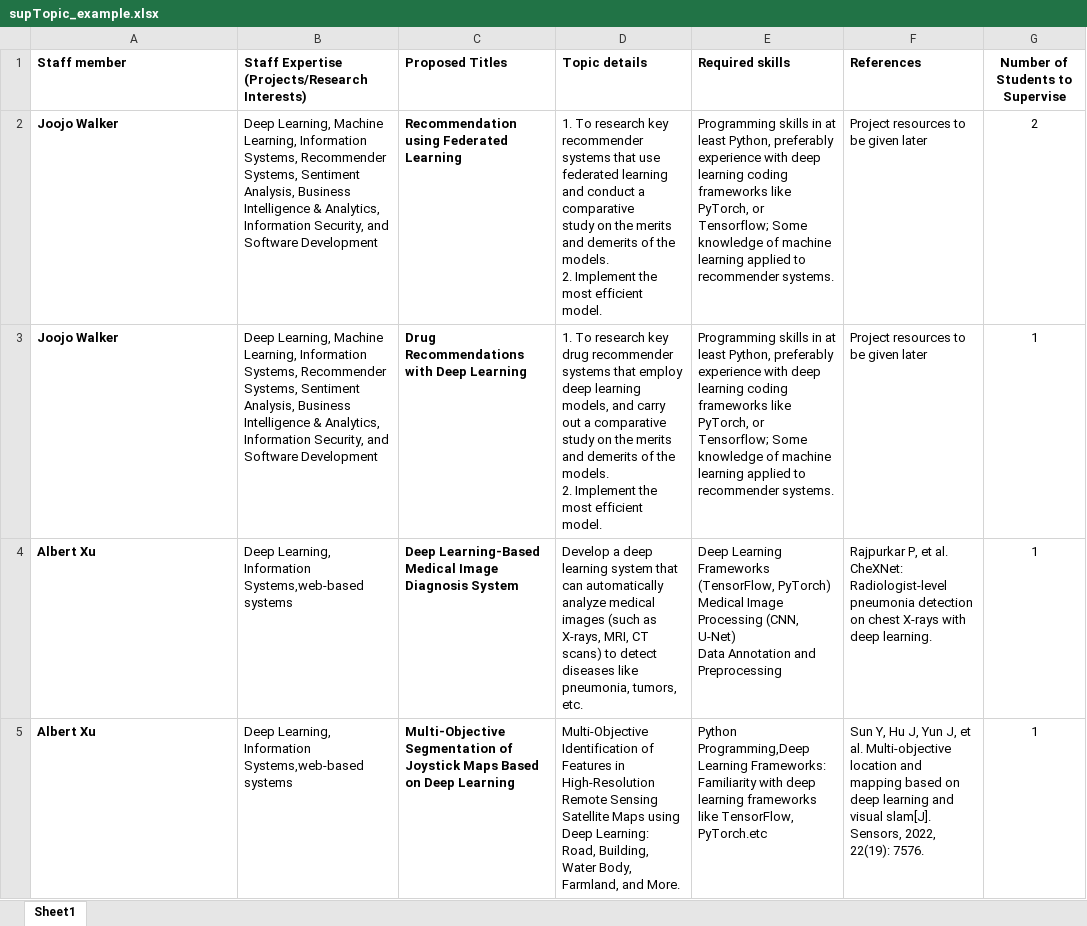
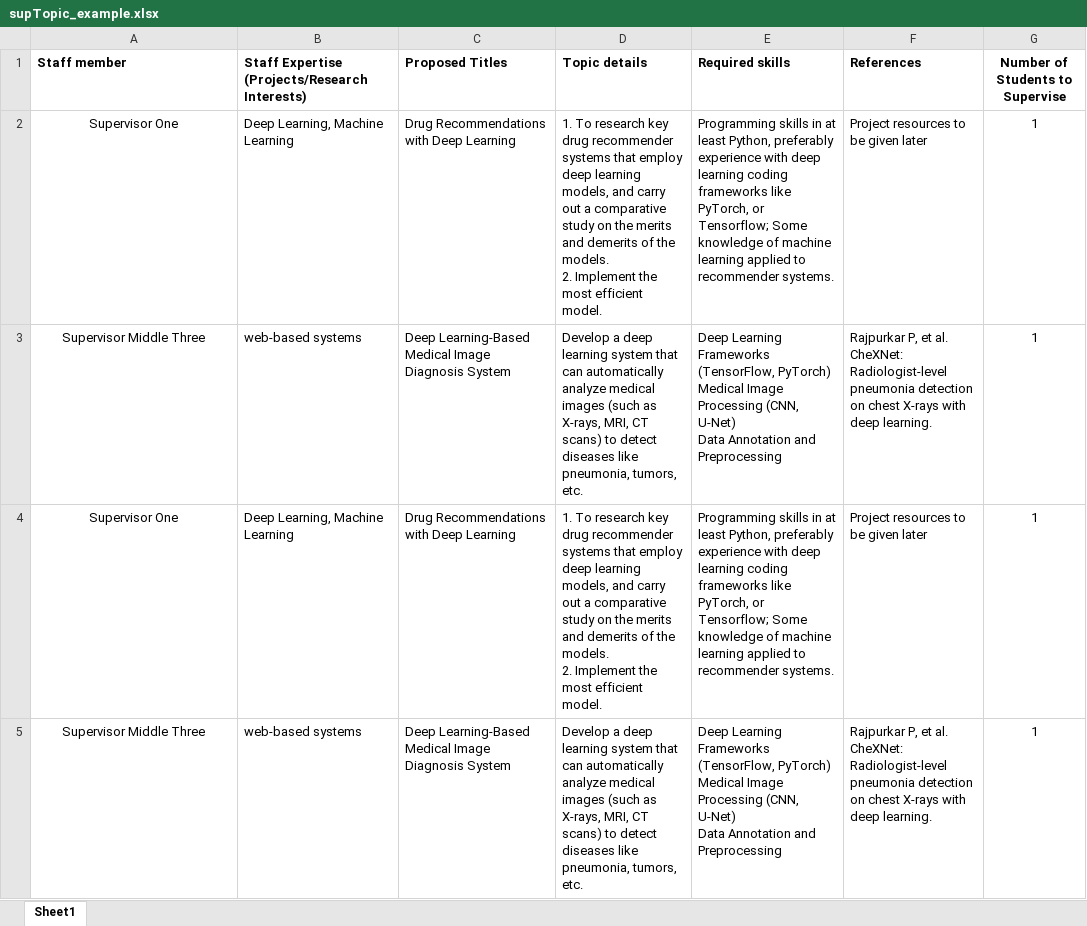
Before and after one commit to Pickr-Team/Pickr, an Excel workbook: static/file/supTopic_example.xlsx, sheet Sheet1, drawn as a sheet; values as stored, in another font and other column widths than the file's, no borders; removed rows and columns are numbered as before the commit, all else as after; ↵ is a line break in a cell; the diff names each change by its address in the sheet, - before the commit and + after, or states it on an @@ line.

```diff
--- a/static/file/supTopic_example.xlsx (sheet Sheet1)
+++ b/static/file/supTopic_example.xlsx (sheet Sheet1)
-row 2: Joojo Walker | Deep Learning, Machine Learning, Information Systems, Recommender Systems, Sentiment Analysis, Business Intelligence & Analytics, Information Security, and Software Development | Recommendation using Federated Learning | 1. To research key recommender systems that use federated learning and conduct a comparative ↵ study on the merits and demerits of the models. ↵ 2. Implement the most efficient model. | Programming skills in at least Python, preferably experience with deep learning coding frameworks like PyTorch, or Tensorflow; Some knowledge of machine learning applied to recommender systems. | Project resources to be given later | 2
-A2 (Staff member): Joojo Walker
+A2 (Staff member): Supervisor One
@@ A2:A3 bold: on → off, alignment: left → center @@
-B2: …Learning, Machine Learning, Information Systems, Recommender Systems, Sentiment Analysis, Business Intelligence & Analytics, Information Security, and Software Development
+B2: …Learning, Machine Learning
-C2:C3 bold: on
+C2:C3 bold: off
-A3 (Staff member): Albert Xu
+A3 (Staff member): Supervisor Middle Three
-B3: Deep Learning, Information Systems,web-based systems
+B3: web-based systems
-row 5: Albert Xu | Deep Learning, Information Systems,web-based systems | Multi-Objective Segmentation of Joystick Maps Based on Deep Learning | Multi-Objective Identification of Features in High-Resolution Remote Sensing Satellite Maps using Deep Learning: Road, Building, Water Body, Farmland, and More. | Python Programming,Deep Learning Frameworks: Familiarity with deep learning frameworks like TensorFlow, PyTorch.etc | Sun Y, Hu J, Yun J, et al. Multi-objective location and mapping based on deep learning and visual slam[J]. Sensors, 2022, 22(19): 7576. | 1
+row 4: Supervisor One | Deep Learning, Machine Learning | Drug Recommendations with Deep Learning | 1. To research key drug recommender systems that employ deep learning models, and carry out a comparative ↵ study on the merits and demerits of the models. ↵ 2. Implement the most efficient model. | Programming skills in at least Python, preferably experience with deep learning coding frameworks like PyTorch, or Tensorflow; Some knowledge of machine learning applied to recommender systems. | Project resources to be given later | 1
+row 5: Supervisor Middle Three | web-based systems | Deep Learning-Based Medical Image Diagnosis System | Develop a deep learning system that can automatically analyze medical images (such as X-rays, MRI, CT scans) to detect diseases like pneumonia, tumors, etc. | Deep Learning Frameworks (TensorFlow, PyTorch) ↵ Medical Image Processing (CNN, U-Net) ↵ Data Annotation and Preprocessing | Rajpurkar P, et al. CheXNet: Radiologist-level pneumonia detection on chest X-rays with deep learning. | 1
```
Also changed, not shown: static/file/student_example.xlsx, static/file/supervisor_example.xlsx, 11 other files.
